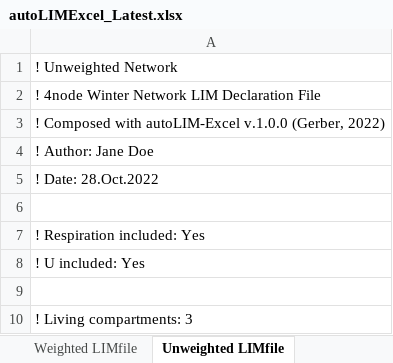
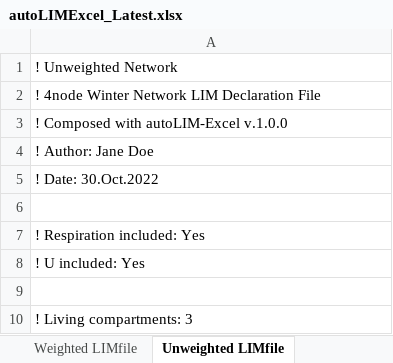
Before and after one commit to gemmagerber/excelLIM, an Excel workbook: autoLIMExcel_Latest.xlsx, sheet Unweighted LIMfile, drawn as a sheet; only a part is shown; values as stored, in another font and other column widths than the file's, no borders; table styles not drawn; the diff names each change by its address in the sheet, - before the commit and + after, or states it on an @@ line.

```diff
--- a/autoLIMExcel_Latest.xlsx (sheet Unweighted LIMfile)
+++ b/autoLIMExcel_Latest.xlsx (sheet Unweighted LIMfile)
-A3: ! Composed with autoLIM-Excel v.1.0.0 (Gerber, 2022)
+A3: ! Composed with autoLIM-Excel v.1.0.0
-A5: ! Date: 28.Oct.2022
+A5: ! Date: 30.Oct.2022
```
Also changed, not shown: sheet Weighted LIMfile, sheet Network Data.
